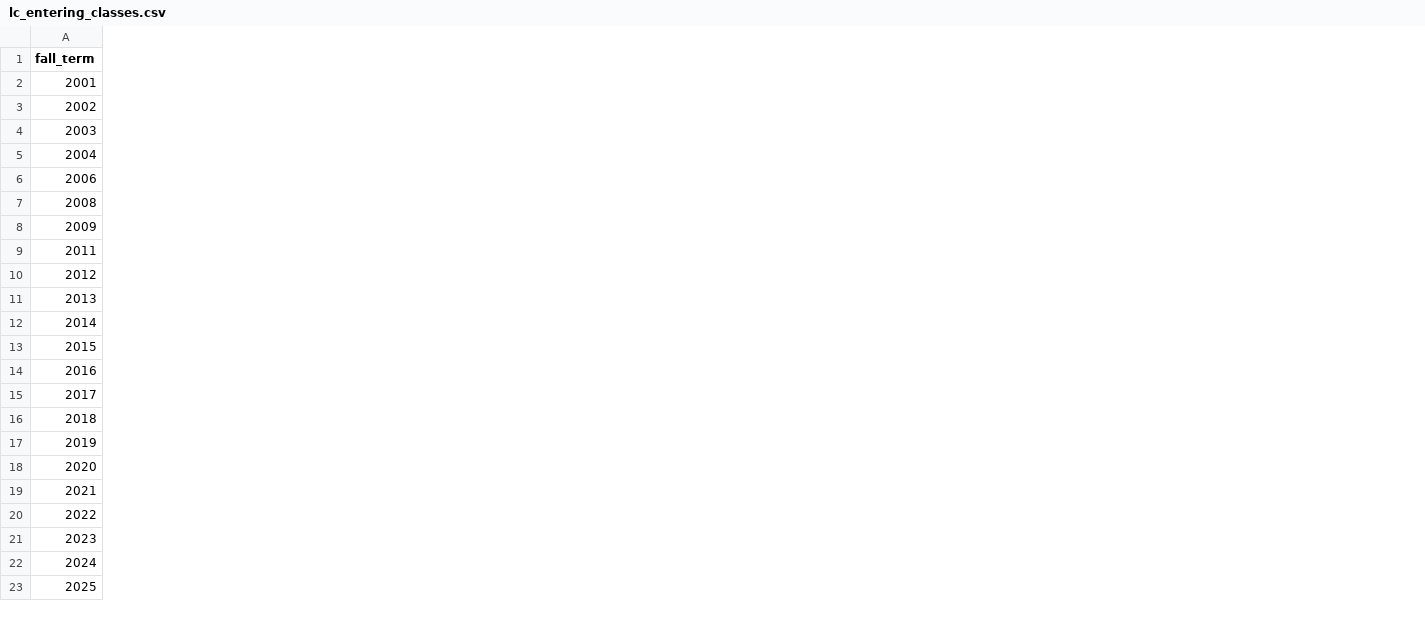
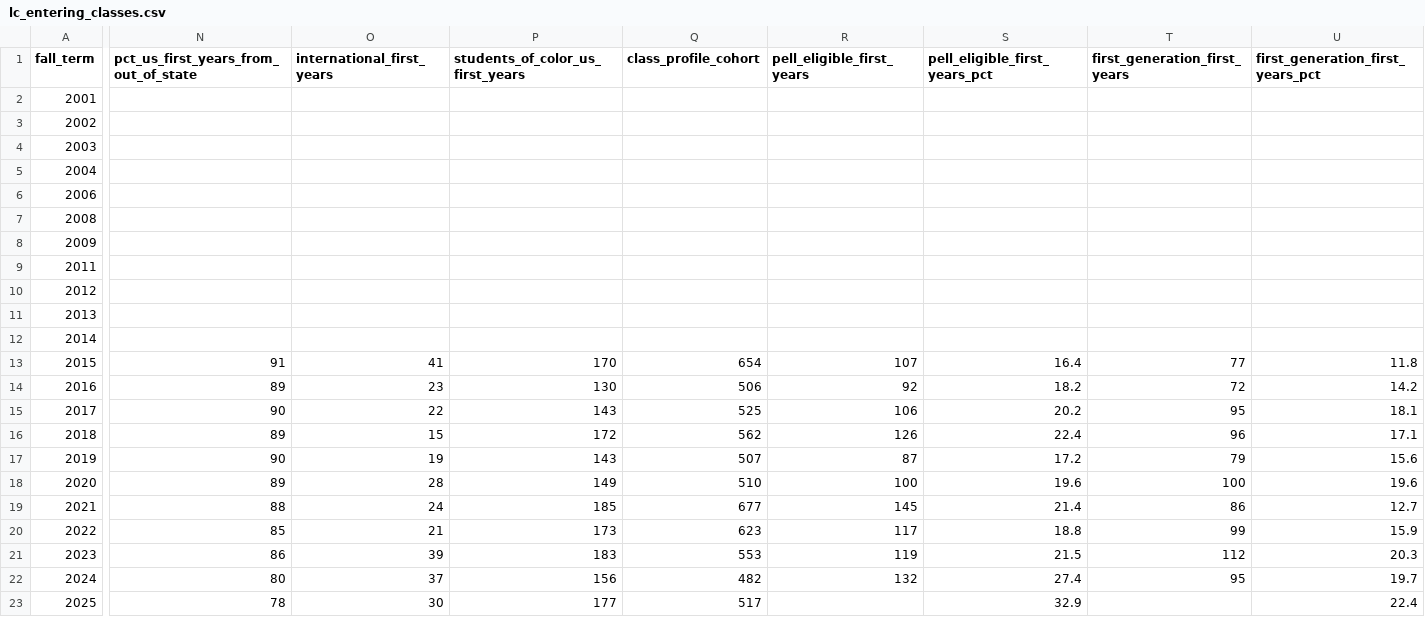
Before and after one commit to drasay-lc/budgetanalysis, a CSV file: yield-recommendations/lc_entering_classes.csv, drawn as a sheet; only a part is shown, gaps mark what is left out; the diff covers the shown part only; the diff names each change by its address in the sheet, - before the commit and + after, or states it on an @@ line.

```diff
--- a/yield-recommendations/lc_entering_classes.csv
+++ b/yield-recommendations/lc_entering_classes.csv
+column N, rows 1-23: pct_us_first_years_from_out_of_state |  |  |  |  |  |  |  |  |  |  |  | 91 | 89 | 90 | 89 | 90 | 89 | 88 | 85 | 86 | 80 | 78
+column O (international_first_years), rows 13-23: 41 | 23 | 22 | 15 | 19 | 28 | 24 | 21 | 39 | 37 | 30
+column P (students_of_color_us_first_years), rows 13-23: 170 | 130 | 143 | 172 | 143 | 149 | 185 | 173 | 183 | 156 | 177
+column Q (class_profile_cohort), rows 13-23: 654 | 506 | 525 | 562 | 507 | 510 | 677 | 623 | 553 | 482 | 517
+column R (pell_eligible_first_years), rows 13-22: 107 | 92 | 106 | 126 | 87 | 100 | 145 | 117 | 119 | 132
+column S (pell_eligible_first_years_pct), rows 13-23: 16.4 | 18.2 | 20.2 | 22.4 | 17.2 | 19.6 | 21.4 | 18.8 | 21.5 | 27.4 | 32.9
+column T (first_generation_first_years), rows 13-22: 77 | 72 | 95 | 96 | 79 | 100 | 86 | 99 | 112 | 95
+column U (first_generation_first_years_pct), rows 13-23: 11.8 | 14.2 | 18.1 | 17.1 | 15.6 | 19.6 | 12.7 | 15.9 | 20.3 | 19.7 | 22.4
```
Also changed, not shown: 2 added columns elsewhere in this file, 4 other files.
